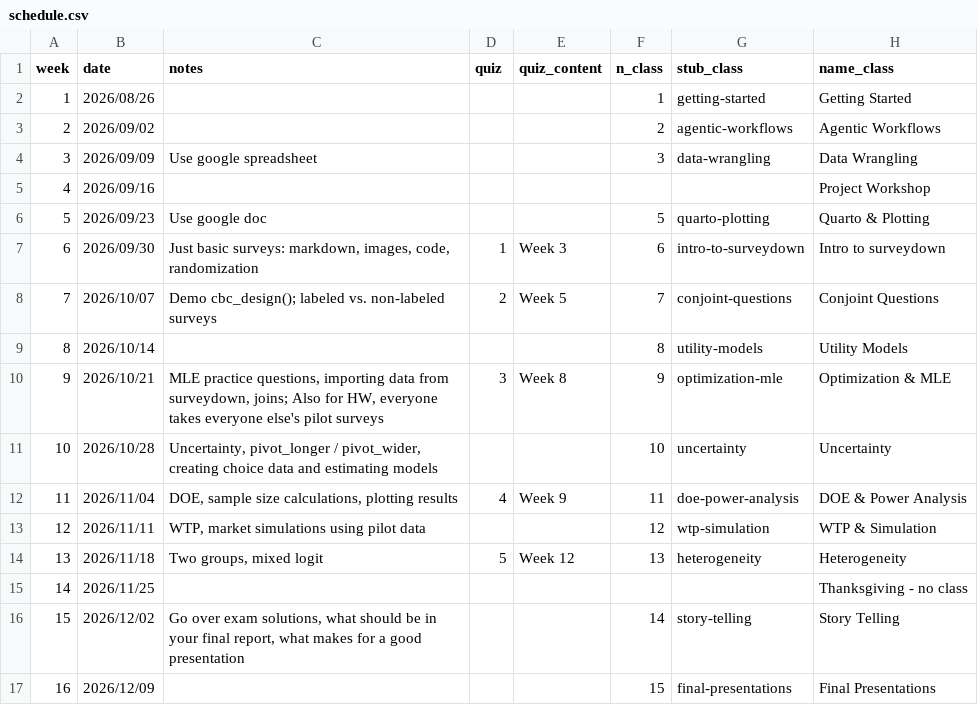
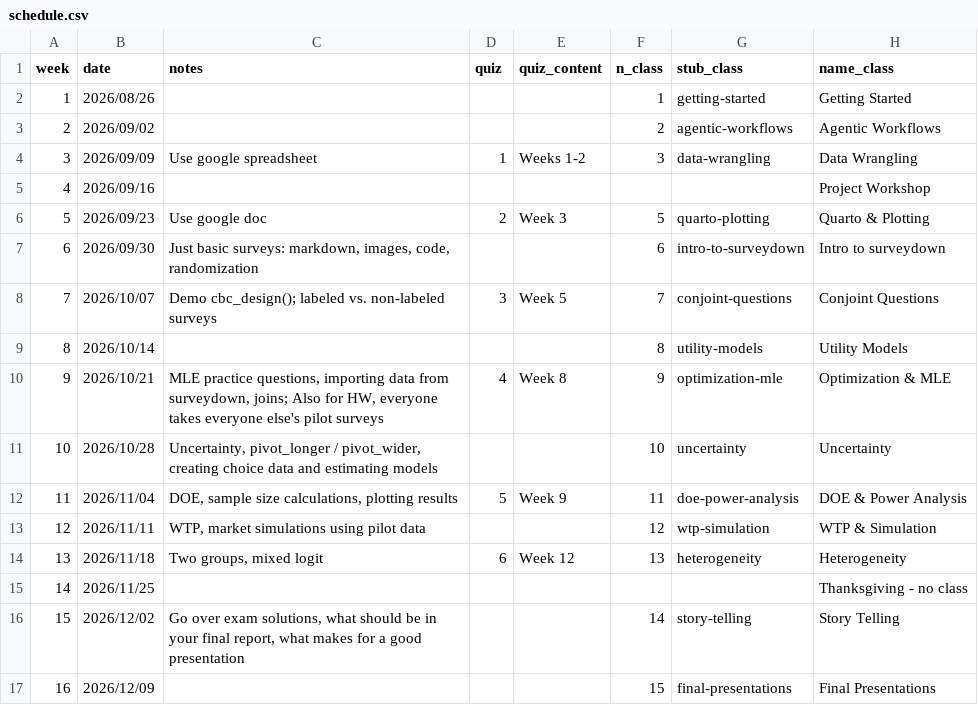
Before and after one commit to emse-madd-gwu/2026-Fall, a CSV file: schedule.csv, drawn as a sheet; only a part is shown; the diff names each change by its address in the sheet, - before the commit and + after, or states it on an @@ line.

```diff
--- a/schedule.csv
+++ b/schedule.csv
-D4 (quiz): (empty)
+D4 (quiz): 1
-E4 (quiz_content): (empty)
+E4 (quiz_content): Weeks 1-2
-D6 (quiz): (empty)
+D6 (quiz): 2
-E6 (quiz_content): (empty)
+E6 (quiz_content): Week 3
-D7 (quiz): 1
+D7 (quiz): (empty)
-E7 (quiz_content): Week 3
+E7 (quiz_content): (empty)
-D8 (quiz): 2
+D8 (quiz): 3
-D10 (quiz): 3
+D10 (quiz): 4
-D12 (quiz): 4
+D12 (quiz): 5
-D14 (quiz): 5
+D14 (quiz): 6
```
Also changed, not shown: 2 other files.
